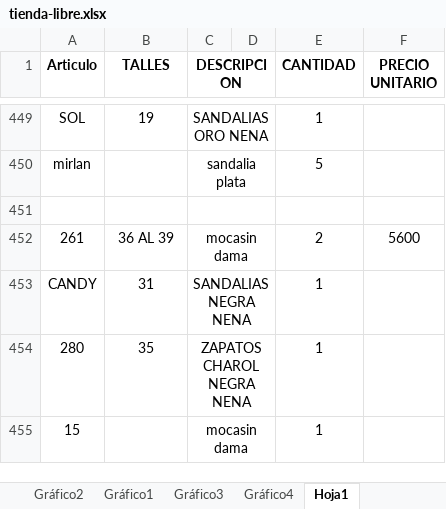
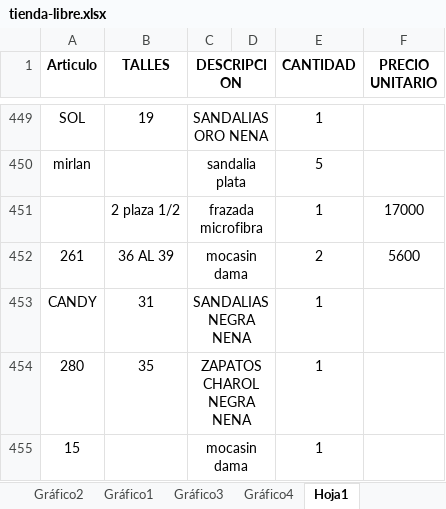
Before and after one commit to jerojimenez17/TiendaLibre, an Excel workbook: tienda-libre-backend/excel-files/tienda-libre.xlsx, sheet Hoja1, drawn as a sheet; only a part is shown, gaps mark what is left out; values as stored, in another font and other column widths than the file's, no borders; the diff names each change by its address in the sheet, - before the commit and + after, or states it on an @@ line.

Commit message:
change list

```diff
--- a/tienda-libre-backend/excel-files/tienda-libre.xlsx (sheet Hoja1)
+++ b/tienda-libre-backend/excel-files/tienda-libre.xlsx (sheet Hoja1)
-row 451: (empty)
+row 451:  | 2 plaza 1/2 | frazada microfibra |  | 1 | 17000
```
Also changed, not shown: charts or pictures.
